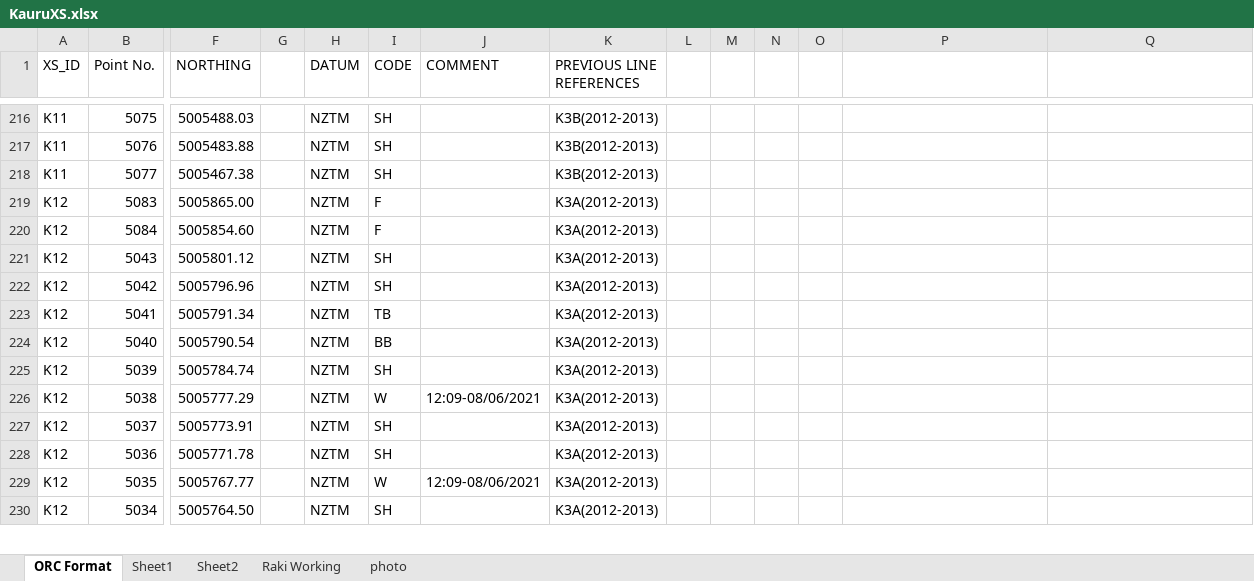
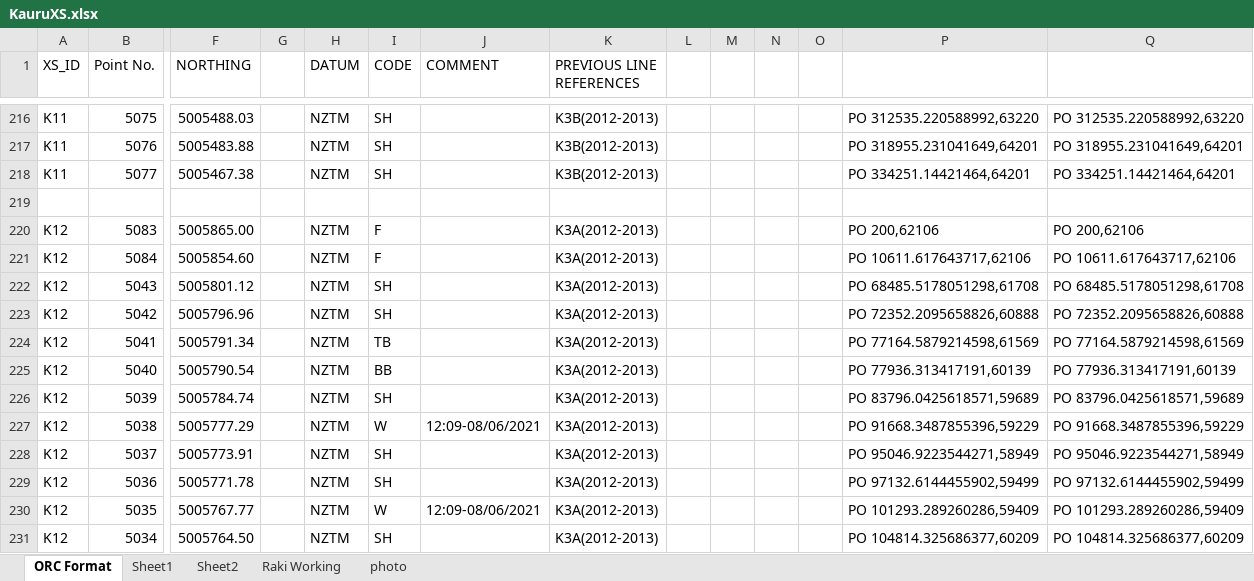
Before and after one commit to matauranz/Kakanui-River-Survey-2021, an Excel workbook: KauruXS.xlsx, sheet ORC Format, drawn as a sheet; only a part is shown, gaps mark what is left out; values as stored, in another font and other column widths than the file's, no borders; addresses are those after the commit; rows hold the shown columns only; the diff covers the shown part only; the diff names each change by its address in the sheet, - before the commit and + after, or states it on an @@ line.

```diff
--- a/KauruXS.xlsx (sheet ORC Format)
+++ b/KauruXS.xlsx (sheet ORC Format)
-P216: (empty)
+P216: PO 312535.220588992,63220
-Q216: (empty)
+Q216: PO 312535.220588992,63220
-P217: (empty)
+P217: PO 318955.231041649,64201
-Q217: (empty)
+Q217: PO 318955.231041649,64201
-P218: (empty)
+P218: PO 334251.14421464,64201
-Q218: (empty)
+Q218: PO 334251.14421464,64201
+row 219: (empty)
-P220: (empty)
+P220: PO 200,62106
-Q220: (empty)
+Q220: PO 200,62106
-P221: (empty)
+P221: PO 10611.617643717,62106
-Q221: (empty)
+Q221: PO 10611.617643717,62106
-P222: (empty)
+P222: PO 68485.5178051298,61708
-Q222: (empty)
+Q222: PO 68485.5178051298,61708
-P223: (empty)
+P223: PO 72352.2095658826,60888
-Q223: (empty)
+Q223: PO 72352.2095658826,60888
-P224: (empty)
+P224: PO 77164.5879214598,61569
-Q224: (empty)
+Q224: PO 77164.5879214598,61569
-P225: (empty)
+P225: PO 77936.313417191,60139
-Q225: (empty)
+Q225: PO 77936.313417191,60139
-P226: (empty)
+P226: PO 83796.0425618571,59689
-Q226: (empty)
+Q226: PO 83796.0425618571,59689
-P227: (empty)
+P227: PO 91668.3487855396,59229
-Q227: (empty)
+Q227: PO 91668.3487855396,59229
-P228: (empty)
+P228: PO 95046.9223544271,58949
-Q228: (empty)
+Q228: PO 95046.9223544271,58949
-P229: (empty)
+P229: PO 97132.6144455902,59499
-Q229: (empty)
+Q229: PO 97132.6144455902,59499
-P230: (empty)
+P230: PO 101293.289260286,59409
-Q230: (empty)
+Q230: PO 101293.289260286,59409
-P231: (empty)
+P231: PO 104814.325686377,60209
-Q231: (empty)
+Q231: PO 104814.325686377,60209
```
Also changed, not shown: 1 added row and 114 edited cells elsewhere in this sheet, 7 other files.
